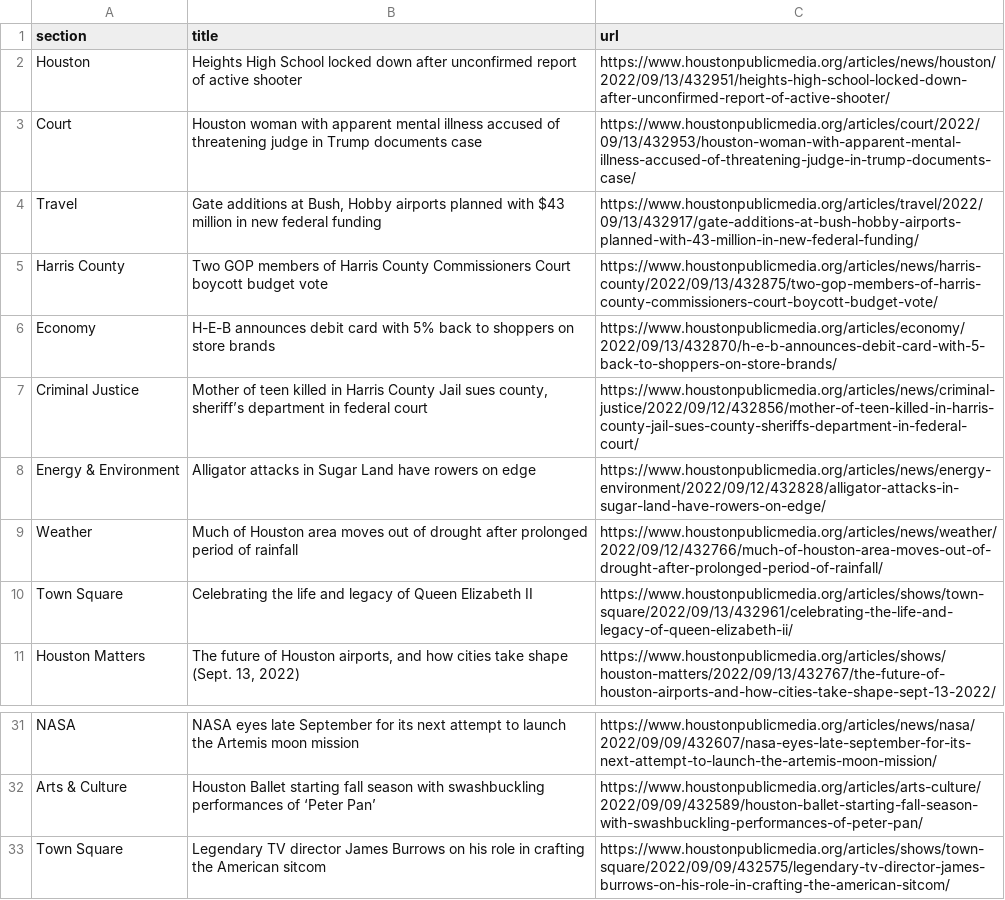
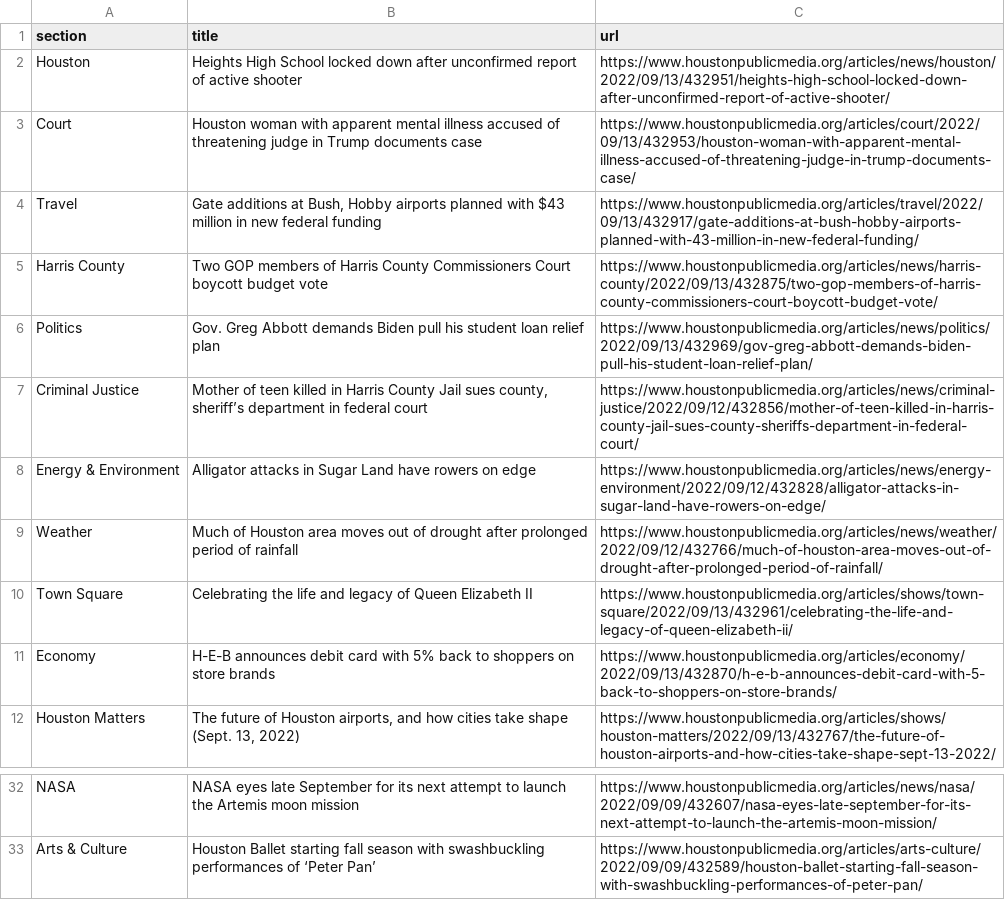
Before and after one commit to areenaarora/autoscrapper, a CSV file: npr.csv, drawn as a sheet; only a part is shown, gaps mark what is left out.

```diff
--- a/npr.csv
+++ b/npr.csv
@@ -5,3 +5,3 @@ Travel,"Gate additions at Bush, Hobby airports planned with $43 million in new f
 Harris County,Two GOP members of Harris County Commissioners Court boycott budget vote,https://www.houstonpublicmedia.org/articles/news/harris-county/2022/09/13/432875/two-gop-members-of-harris-county-commissioners-court-boycott-budget-vote/
-Economy,H-E-B announces debit card with 5% back to shoppers on store brands,https://www.houstonpublicmedia.org/articles/economy/2022/09/13/432870/h-e-b-announces-debit-card-with-5-back-to-shoppers-on-store-brands/
+Politics,Gov. Greg Abbott demands Biden pull his student loan relief plan,https://www.houstonpublicmedia.org/articles/news/politics/2022/09/13/432969/gov-greg-abbott-demands-biden-pull-his-student-loan-relief-plan/
 Criminal Justice,"Mother of teen killed in Harris County Jail sues county, sheriff’s department in federal court",https://www.houstonpublicmedia.org/articles/news/criminal-justice/2022/09/12/432856/mother-of-teen-killed-in-harris-county-jail-sues-county-sheriffs-department-in-federal-court/
@@ -10,2 +10,3 @@ Weather,Much of Houston area moves out of drought after prolonged period of rain
 Town Square,Celebrating the life and legacy of Queen Elizabeth II,https://www.houstonpublicmedia.org/articles/shows/town-square/2022/09/13/432961/celebrating-the-life-and-legacy-of-queen-elizabeth-ii/
+Economy,H-E-B announces debit card with 5% back to shoppers on store brands,https://www.houstonpublicmedia.org/articles/economy/2022/09/13/432870/h-e-b-announces-debit-card-with-5-back-to-shoppers-on-store-brands/
 Houston Matters,"The future of Houston airports, and how cities take shape (Sept. 13, 2022)",https://www.houstonpublicmedia.org/articles/shows/houston-matters/2022/09/13/432767/the-future-of-houston-airports-and-how-cities-take-shape-sept-13-2022/
@@ -32,2 +33 @@ NASA,NASA eyes late September for its next attempt to launch the Artemis moon mi
 Arts & Culture,Houston Ballet starting fall season with swashbuckling performances of ‘Peter Pan’,https://www.houstonpublicmedia.org/articles/arts-culture/2022/09/09/432589/houston-ballet-starting-fall-season-with-swashbuckling-performances-of-peter-pan/
-Town Square,Legendary TV director James Burrows on his role in crafting the American sitcom,https://www.houstonpublicmedia.org/articles/shows/town-square/2022/09/09/432575/legendary-tv-director-james-burrows-on-his-role-in-crafting-the-american-sitcom/
```
